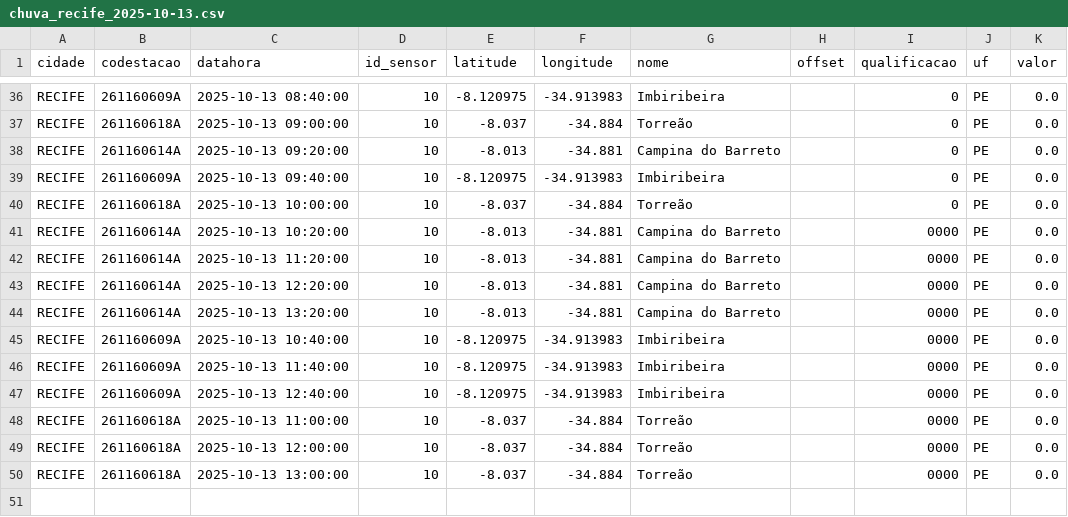
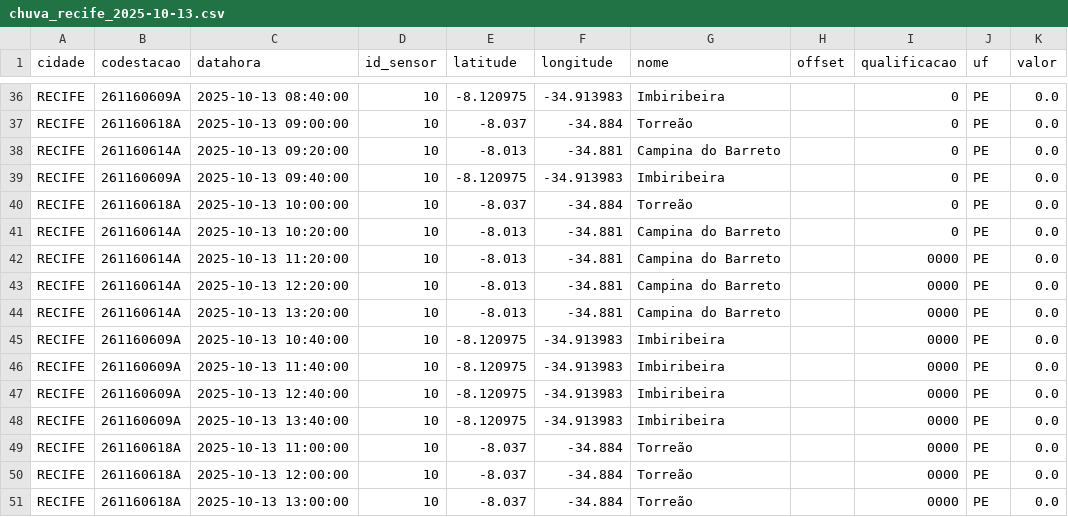
Before and after one commit to RafaellaB/Diagramas-de-risco-din-mico, a CSV file: chuva_recife_2025-10-13.csv, drawn as a sheet; only a part is shown, gaps mark what is left out.

```diff
--- a/chuva_recife_2025-10-13.csv
+++ b/chuva_recife_2025-10-13.csv
@@ -40,3 +40,3 @@ RECIFE,261160609A,2025-10-13 09:40:00,10,-8.120975,-34.913983,Imbiribeira,,0,PE,
 RECIFE,261160618A,2025-10-13 10:00:00,10,-8.037,-34.884,Torreão,,0,PE,0.0
-RECIFE,261160614A,2025-10-13 10:20:00,10,-8.013,-34.881,Campina do Barreto,,0000,PE,0.0
+RECIFE,261160614A,2025-10-13 10:20:00,10,-8.013,-34.881,Campina do Barreto,,0,PE,0.0
 RECIFE,261160614A,2025-10-13 11:20:00,10,-8.013,-34.881,Campina do Barreto,,0000,PE,0.0
@@ -47,2 +47,3 @@ RECIFE,261160609A,2025-10-13 11:40:00,10,-8.120975,-34.913983,Imbiribeira,,0000,
 RECIFE,261160609A,2025-10-13 12:40:00,10,-8.120975,-34.913983,Imbiribeira,,0000,PE,0.0
+RECIFE,261160609A,2025-10-13 13:40:00,10,-8.120975,-34.913983,Imbiribeira,,0000,PE,0.0
 RECIFE,261160618A,2025-10-13 11:00:00,10,-8.037,-34.884,Torreão,,0000,PE,0.0
```
